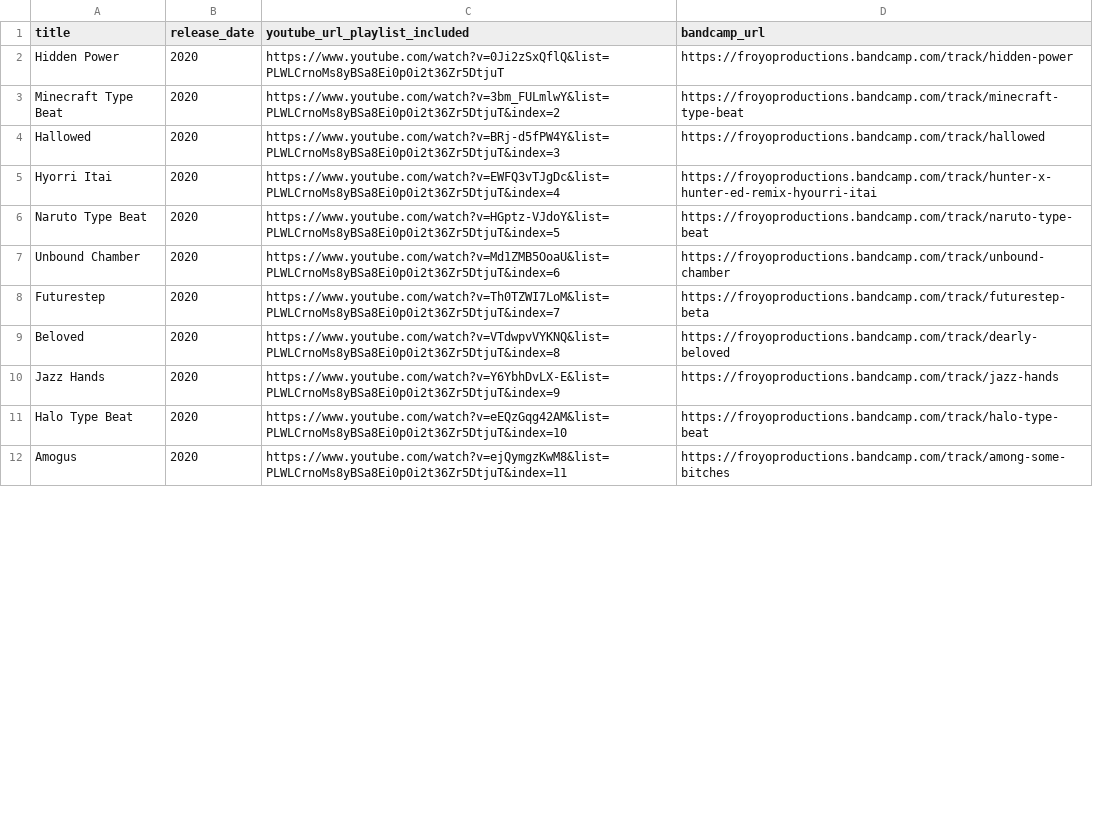
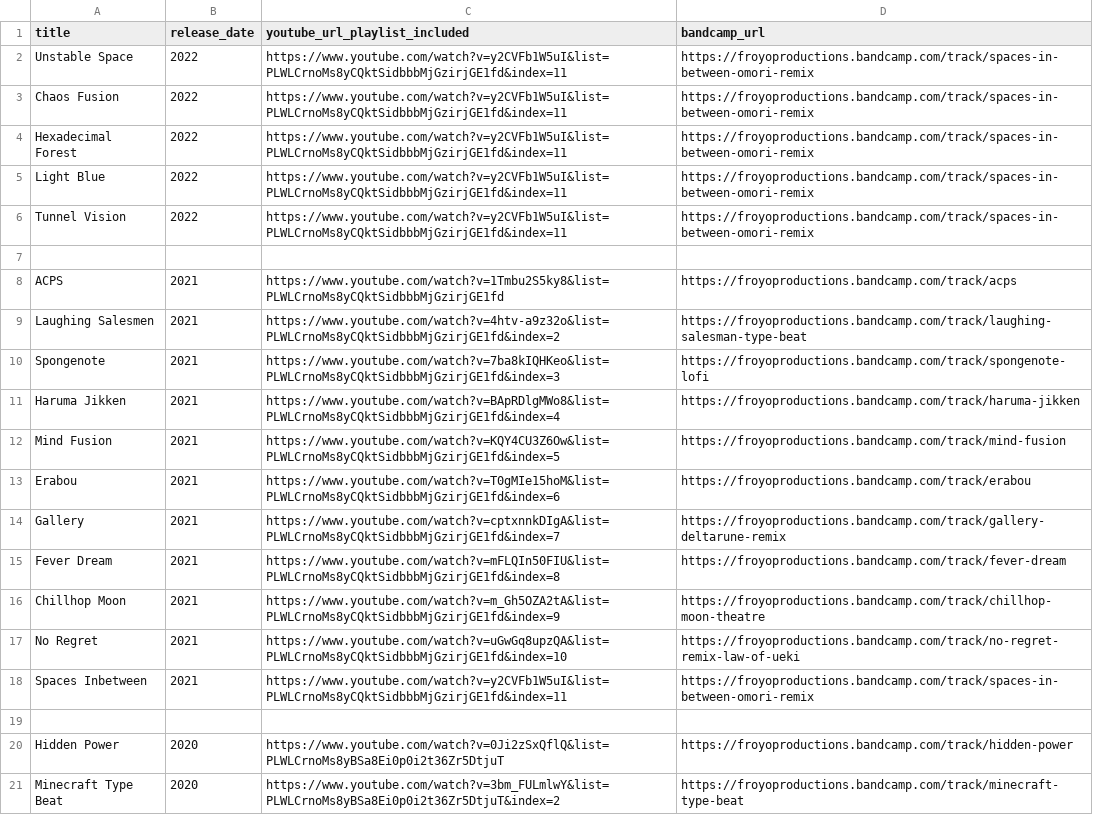
Before and after one commit to froyo-productions/froyo-productions.github.io, a CSV file: data/music_releases.csv, drawn as a sheet; only a part is shown; the shorter side is filled out with more unchanged rows; the diff covers the shown part only.

```diff
--- a/data/music_releases.csv
+++ b/data/music_releases.csv
@@ -1,2 +1,20 @@
 title,release_date,youtube_url_playlist_included,bandcamp_url
+Unstable Space,2022,https://www.youtube.com/watch?v=y2CVFb1W5uI&list=PLWLCrnoMs8yCQktSidbbbMjGzirjGE1fd&index=11,https://froyoproductions.bandcamp.com/track/spaces-in-between-omori-remix
+Chaos Fusion,2022,https://www.youtube.com/watch?v=y2CVFb1W5uI&list=PLWLCrnoMs8yCQktSidbbbMjGzirjGE1fd&index=11,https://froyoproductions.bandcamp.com/track/spaces-in-between-omori-remix
+Hexadecimal Forest,2022,https://www.youtube.com/watch?v=y2CVFb1W5uI&list=PLWLCrnoMs8yCQktSidbbbMjGzirjGE1fd&index=11,https://froyoproductions.bandcamp.com/track/spaces-in-between-omori-remix
+Light Blue,2022,https://www.youtube.com/watch?v=y2CVFb1W5uI&list=PLWLCrnoMs8yCQktSidbbbMjGzirjGE1fd&index=11,https://froyoproductions.bandcamp.com/track/spaces-in-between-omori-remix
+Tunnel Vision,2022,https://www.youtube.com/watch?v=y2CVFb1W5uI&list=PLWLCrnoMs8yCQktSidbbbMjGzirjGE1fd&index=11,https://froyoproductions.bandcamp.com/track/spaces-in-between-omori-remix
+
+ACPS,2021,https://www.youtube.com/watch?v=1Tmbu2S5ky8&list=PLWLCrnoMs8yCQktSidbbbMjGzirjGE1fd,https://froyoproductions.bandcamp.com/track/acps
+Laughing Salesmen,2021,https://www.youtube.com/watch?v=4htv-a9z32o&list=PLWLCrnoMs8yCQktSidbbbMjGzirjGE1fd&index=2,https://froyoproductions.bandcamp.com/track/laughing-salesman-type-beat
+Spongenote,2021,https://www.youtube.com/watch?v=7ba8kIQHKeo&list=PLWLCrnoMs8yCQktSidbbbMjGzirjGE1fd&index=3,https://froyoproductions.bandcamp.com/track/spongenote-lofi
+Haruma Jikken,2021,https://www.youtube.com/watch?v=BApRDlgMWo8&list=PLWLCrnoMs8yCQktSidbbbMjGzirjGE1fd&index=4,https://froyoproductions.bandcamp.com/track/haruma-jikken
+Mind Fusion,2021,https://www.youtube.com/watch?v=KQY4CU3Z6Ow&list=PLWLCrnoMs8yCQktSidbbbMjGzirjGE1fd&index=5,https://froyoproductions.bandcamp.com/track/mind-fusion
+Erabou,2021,https://www.youtube.com/watch?v=T0gMIe15hoM&list=PLWLCrnoMs8yCQktSidbbbMjGzirjGE1fd&index=6,https://froyoproductions.bandcamp.com/track/erabou
+Gallery,2021,https://www.youtube.com/watch?v=cptxnnkDIgA&list=PLWLCrnoMs8yCQktSidbbbMjGzirjGE1fd&index=7,https://froyoproductions.bandcamp.com/track/gallery-deltarune-remix
+Fever Dream,2021,https://www.youtube.com/watch?v=mFLQIn50FIU&list=PLWLCrnoMs8yCQktSidbbbMjGzirjGE1fd&index=8,https://froyoproductions.bandcamp.com/track/fever-dream
+Chillhop Moon,2021,https://www.youtube.com/watch?v=m_Gh5OZA2tA&list=PLWLCrnoMs8yCQktSidbbbMjGzirjGE1fd&index=9,https://froyoproductions.bandcamp.com/track/chillhop-moon-theatre
+No Regret,2021,https://www.youtube.com/watch?v=uGwGq8upzQA&list=PLWLCrnoMs8yCQktSidbbbMjGzirjGE1fd&index=10,https://froyoproductions.bandcamp.com/track/no-regret-remix-law-of-ueki
+Spaces Inbetween,2021,https://www.youtube.com/watch?v=y2CVFb1W5uI&list=PLWLCrnoMs8yCQktSidbbbMjGzirjGE1fd&index=11,https://froyoproductions.bandcamp.com/track/spaces-in-between-omori-remix
+
 Hidden Power,2020,https://www.youtube.com/watch?v=0Ji2zSxQflQ&list=PLWLCrnoMs8yBSa8Ei0p0i2t36Zr5DtjuT,https://froyoproductions.bandcamp.com/track/hidden-power
```
Also changed, not shown: 12 removed rows and 2 edited cells elsewhere in this file, 2 other files.
